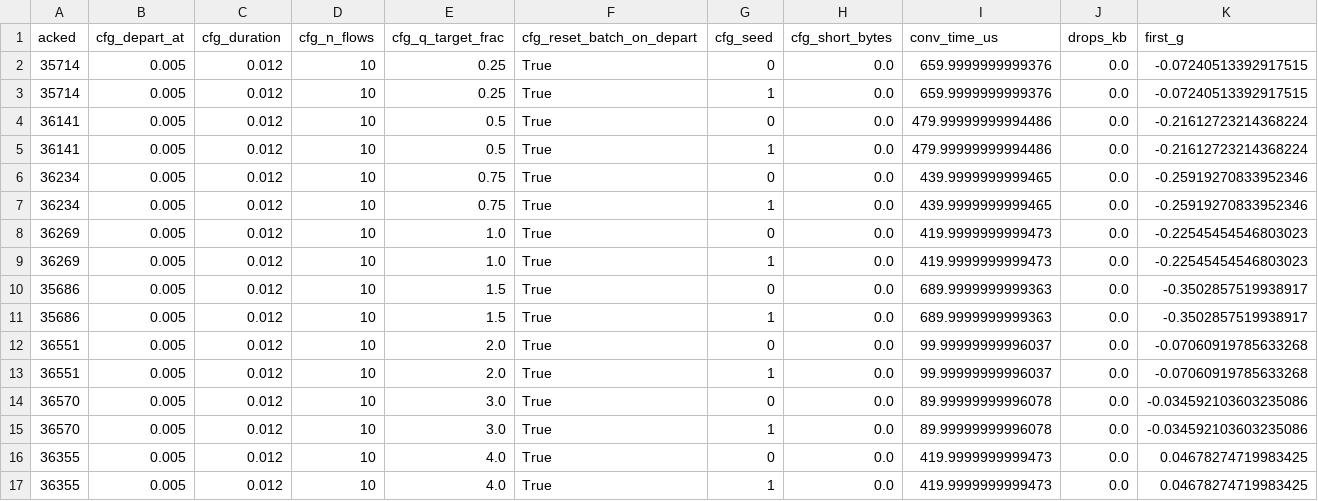
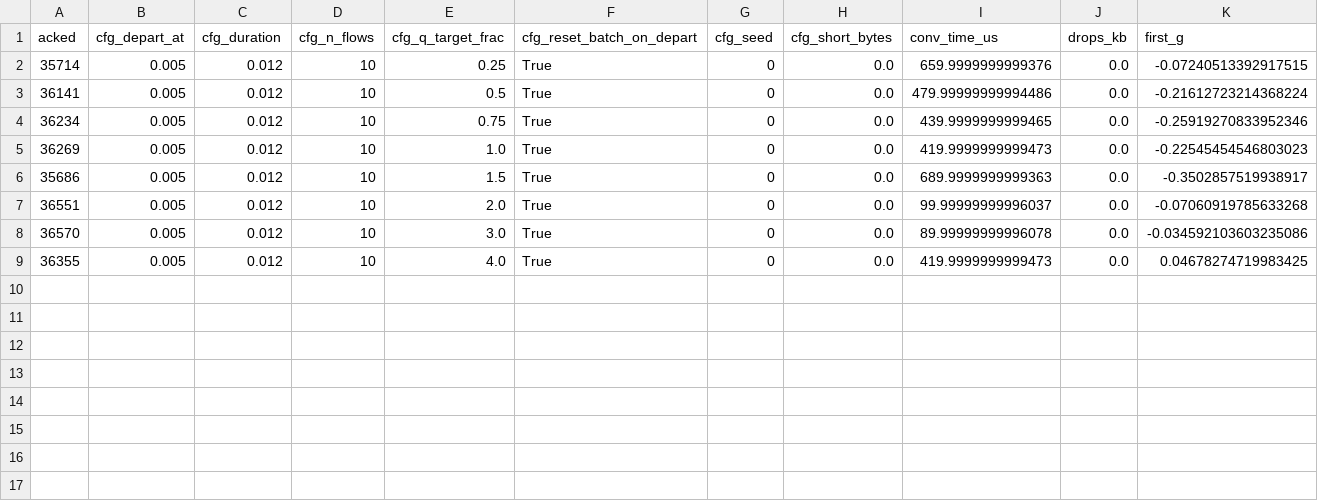
Before and after one commit to BlankBlacking/oscar-lab-study, a CSV file: oscar_lab/results/e2_qtarget.csv, drawn as a sheet; only a part is shown; rows hold the shown columns only; the diff names each change by its address in the sheet, - before the commit and + after, or states it on an @@ line.

```diff
--- a/oscar_lab/results/e2_qtarget.csv
+++ b/oscar_lab/results/e2_qtarget.csv
-row 3: 35714 | 0.005 | 0.012 | 10 | 0.25 | True | 1 | 0.0 | 659.9999999999376 | 0.0 | -0.07240513392917515
-row 5: 36141 | 0.005 | 0.012 | 10 | 0.5 | True | 1 | 0.0 | 479.99999999994486 | 0.0 | -0.21612723214368224
-row 7: 36234 | 0.005 | 0.012 | 10 | 0.75 | True | 1 | 0.0 | 439.9999999999465 | 0.0 | -0.25919270833952346
-row 9: 36269 | 0.005 | 0.012 | 10 | 1.0 | True | 1 | 0.0 | 419.9999999999473 | 0.0 | -0.22545454546803023
-row 11: 35686 | 0.005 | 0.012 | 10 | 1.5 | True | 1 | 0.0 | 689.9999999999363 | 0.0 | -0.3502857519938917
-row 13: 36551 | 0.005 | 0.012 | 10 | 2.0 | True | 1 | 0.0 | 99.99999999996037 | 0.0 | -0.07060919785633268
-row 15: 36570 | 0.005 | 0.012 | 10 | 3.0 | True | 1 | 0.0 | 89.99999999996078 | 0.0 | -0.034592103603235086
-row 17: 36355 | 0.005 | 0.012 | 10 | 4.0 | True | 1 | 0.0 | 419.9999999999473 | 0.0 | 0.04678274719983425
```
Also changed, not shown: oscar_lab/results/e1_phase.csv, 10 other files.
